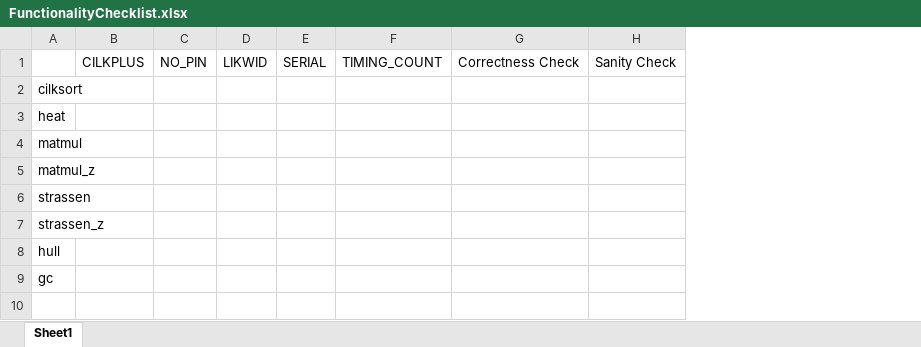
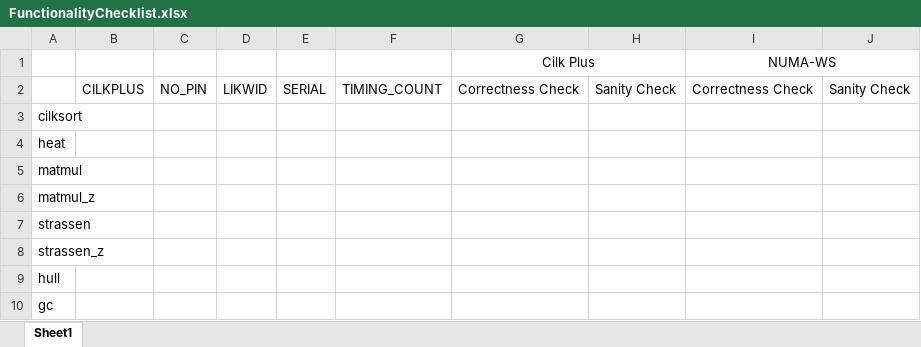
Before and after one commit to wustl-pctg/NUMA-WS-Benchmarks, an Excel workbook: FunctionalityChecklist.xlsx, sheet Sheet1, drawn as a sheet; values as stored, in another font and other column widths than the file's, no borders; addresses are those after the commit; the diff names each change by its address in the sheet, - before the commit and + after, or states it on an @@ line.

Commit message:
Updating checklist

```diff
--- a/FunctionalityChecklist.xlsx (sheet Sheet1)
+++ b/FunctionalityChecklist.xlsx (sheet Sheet1)
+column I, row 2: Correctness Check
+column J, row 2: Sanity Check
+row 1:  |  |  |  |  |  | Cilk Plus |  | NUMA-WS
```
